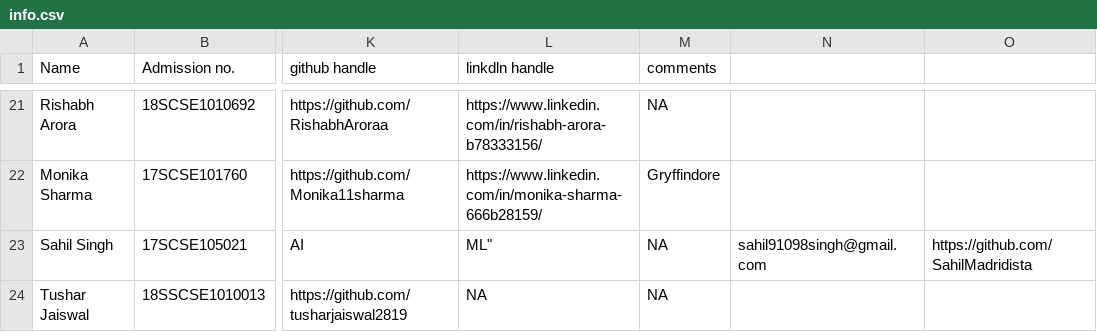
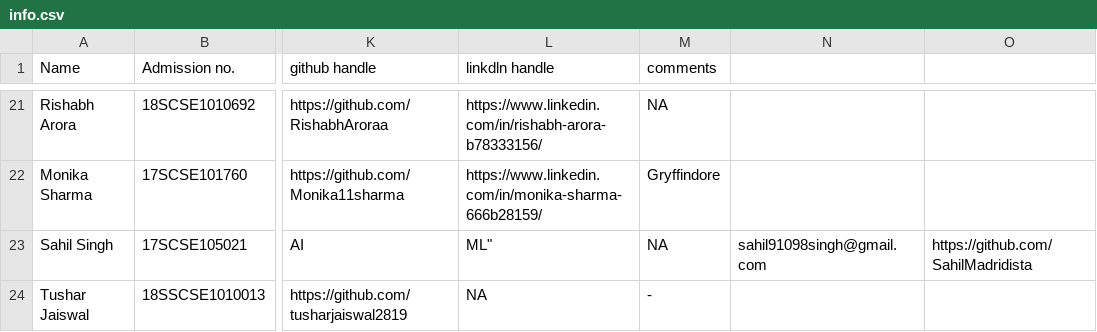
Before and after one commit to DSC-Galgotias/gitTest, a CSV file: info.csv, drawn as a sheet; only a part is shown, gaps mark what is left out; the diff names each change by its address in the sheet, - before the commit and + after, or states it on an @@ line.

Commit message:
Update info.csv

```diff
--- a/info.csv
+++ b/info.csv
-M24 (comments): NA
+M24 (comments): -
```
